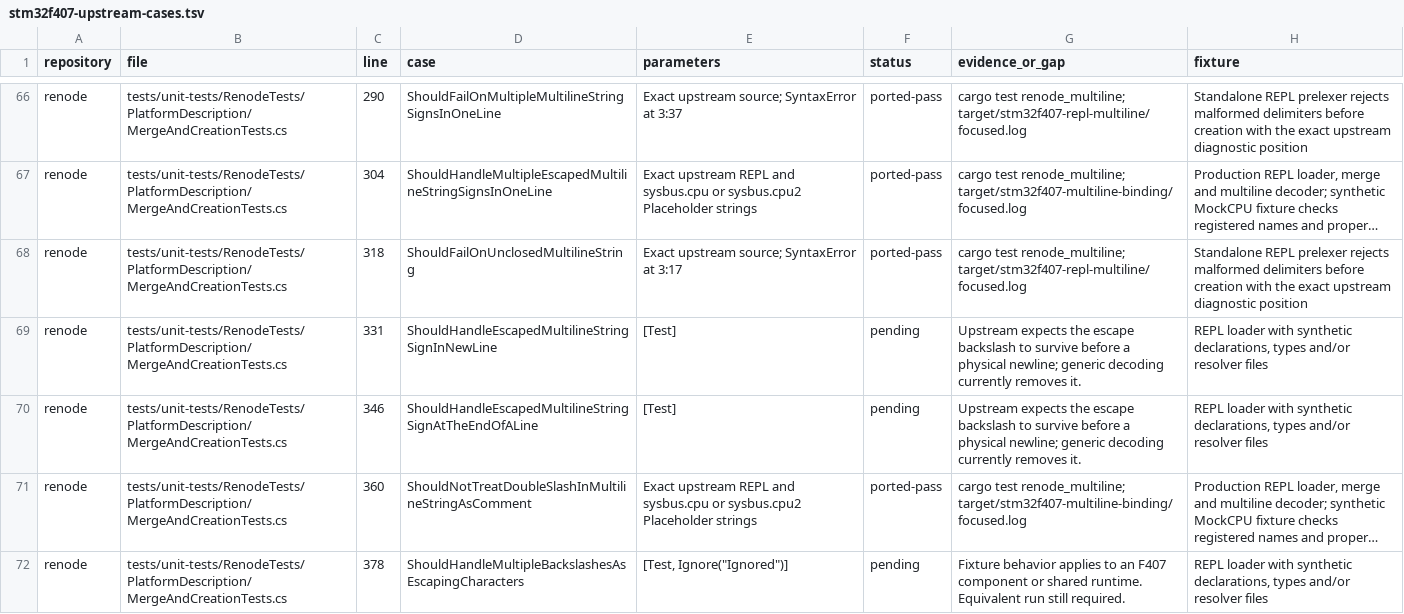
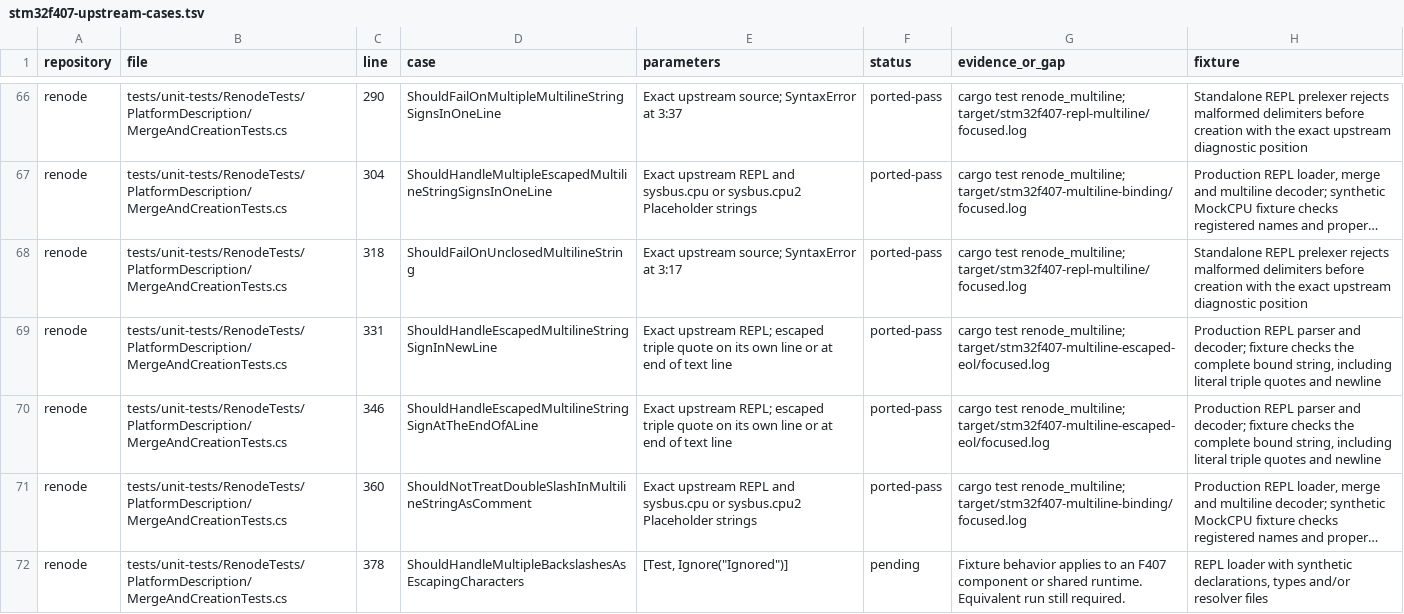
Before and after one commit to Koukyosyumei/penv, a TSV file: docs/stm32f407-upstream-cases.tsv, drawn as a sheet; only a part is shown, gaps mark what is left out; long unchanged cells end in …; the diff names each change by its address in the sheet, - before the commit and + after, or states it on an @@ line.

Commit message:
Verify escaped multiline delimiters at physical line endings

```diff
--- a/docs/stm32f407-upstream-cases.tsv
+++ b/docs/stm32f407-upstream-cases.tsv
-E69:E70 (parameters): [Test]
+E69:E70 (parameters): Exact upstream REPL; escaped triple quote on its own line or at end of text line
-F69:F70 (status): pending
+F69:F70 (status): ported-pass
-G69:G70 (evidence_or_gap): Upstream expects the escape backslash to survive before a physical newline; generic decoding currently removes it.
+G69:G70 (evidence_or_gap): cargo test renode_multiline; target/stm32f407-multiline-escaped-eol/focused.log
-H69:H70 (fixture): REPL loader with synthetic declarations, types and/or resolver files
+H69:H70 (fixture): Production REPL parser and decoder; fixture checks the complete bound string, including literal triple quotes and newline
```
Also changed, not shown: 2 other files.
